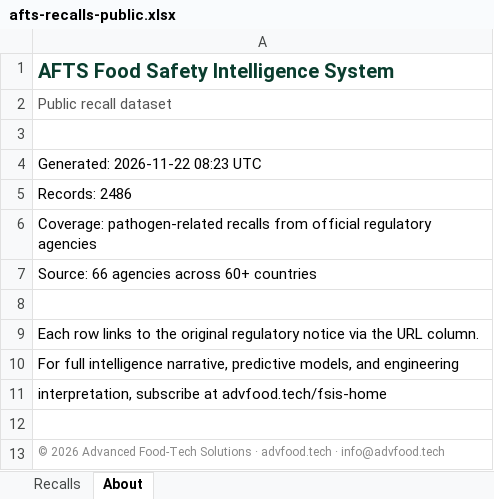
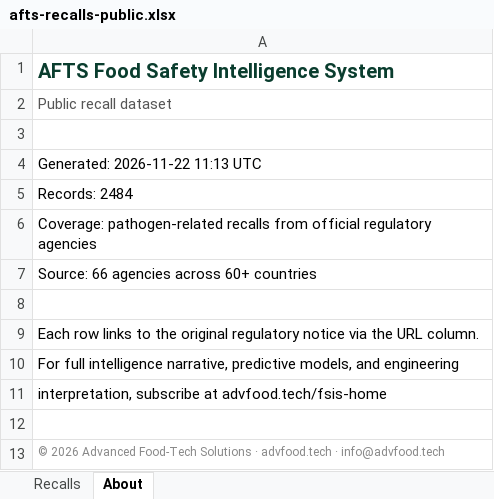
Before and after one commit to gstoforos/Food-Safety-Intelligence-System, an Excel workbook: docs/data/afts-recalls-public.xlsx, sheet About, drawn as a sheet; values as stored, in another font and other column widths than the file's, no borders; the diff names each change by its address in the sheet, - before the commit and + after, or states it on an @@ line.

```diff
--- a/docs/data/afts-recalls-public.xlsx (sheet About)
+++ b/docs/data/afts-recalls-public.xlsx (sheet About)
-A4: Generated: 2026-11-22 08:23 UTC
+A4: Generated: 2026-11-22 11:13 UTC
-A5: Records: 2486
+A5: Records: 2484
```
Also changed, not shown: sheet Recalls, 5 other files.
